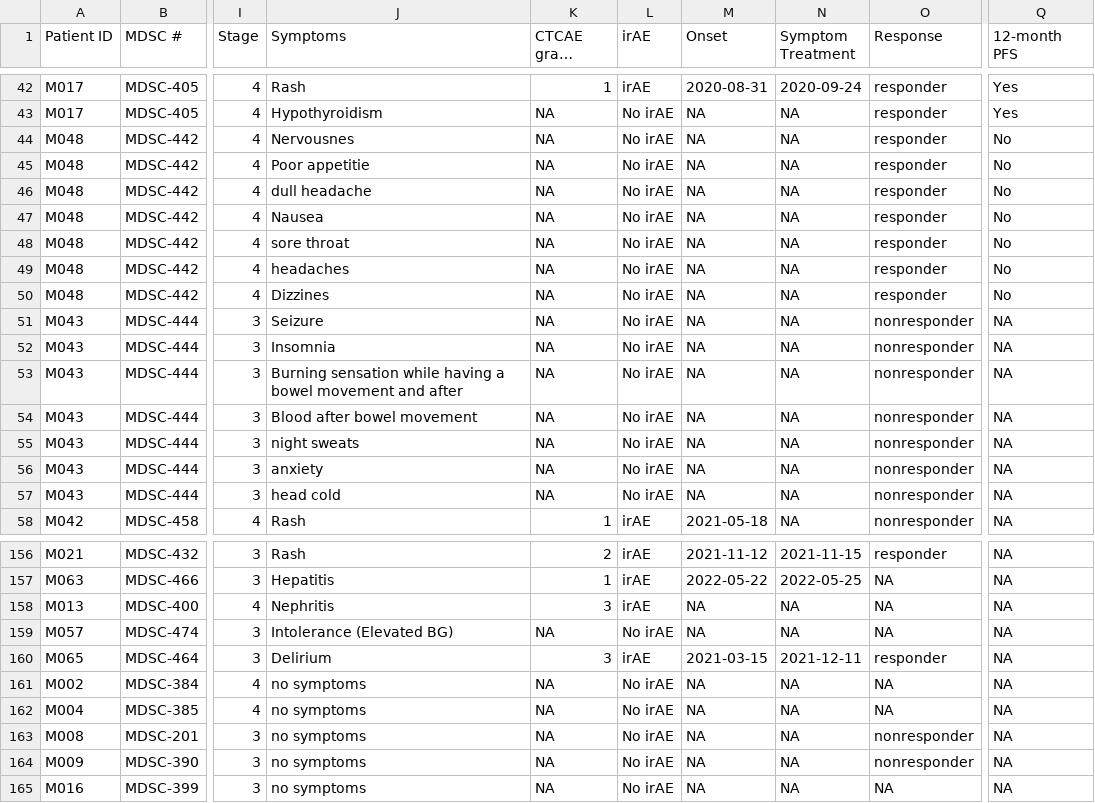
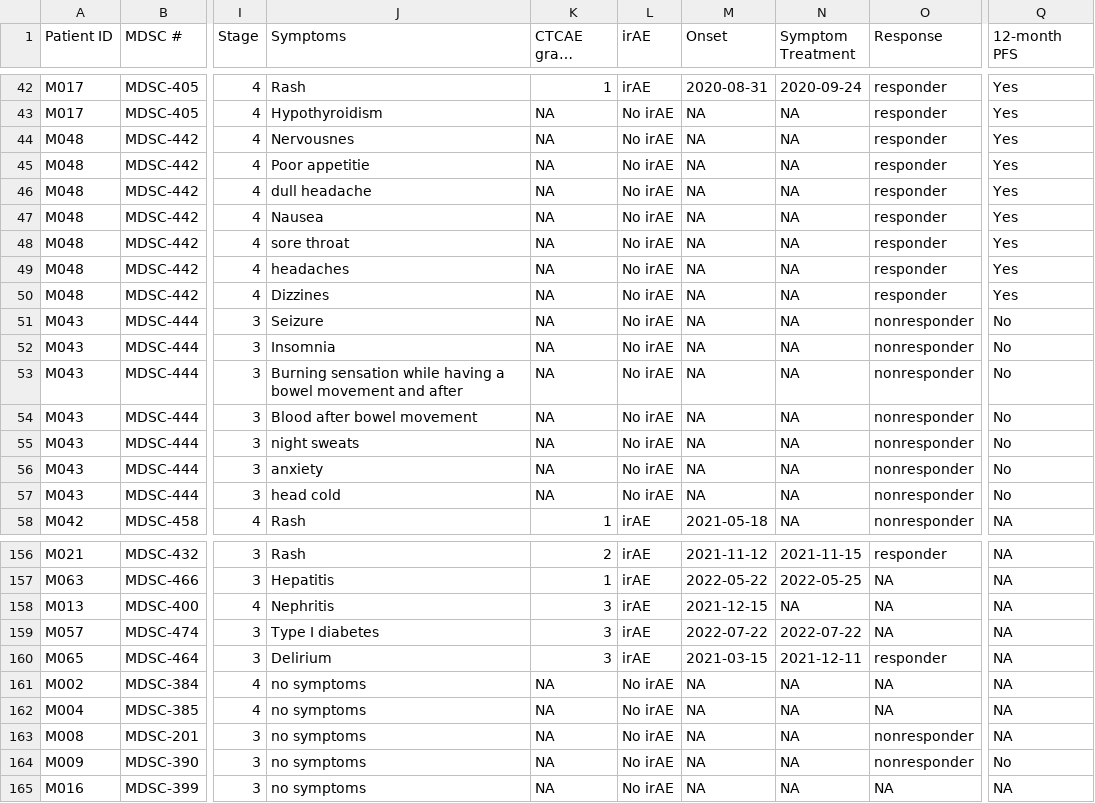
Before and after one commit to spakowiczlab/mitox, a CSV file: data/clean_mitox_data.csv, drawn as a sheet; only a part is shown, gaps mark what is left out; long unchanged cells end in …; the diff covers the shown part only; the diff names each change by its address in the sheet, - before the commit and + after, or states it on an @@ line.

```diff
--- a/data/clean_mitox_data.csv
+++ b/data/clean_mitox_data.csv
-Q44:Q50 (12-month PFS): No
+Q44:Q50 (12-month PFS): Yes
-Q51:Q57 (12-month PFS): NA
+Q51:Q57 (12-month PFS): No
-M158 (Onset): NA
+M158 (Onset): 2021-12-15
-J159 (Symptoms): Intolerance (Elevated BG)
+J159 (Symptoms): Type I diabetes
-K159 (CTCAE grade (final)): NA
+K159 (CTCAE grade (final)): 3
-L159 (irAE): No irAE
+L159 (irAE): irAE
-M159 (Onset): NA
+M159 (Onset): 2022-07-22
-N159 (Symptom Treatment): NA
+N159 (Symptom Treatment): 2022-07-22
-Q164 (12-month PFS): NA
+Q164 (12-month PFS): No
```
Also changed, not shown: 2 edited cells elsewhere in this file, 1 other file.
